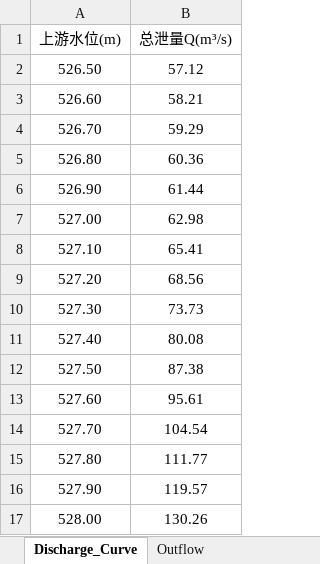
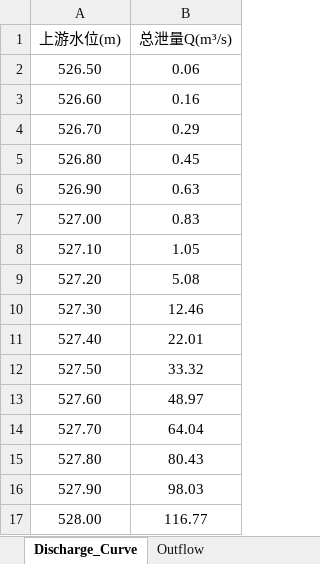
Before and after one commit to zhang-zimin/hydro, an Excel workbook: resources/input.xlsx, sheet Discharge_Curve, drawn as a sheet; values as stored, in another font and other column widths than the file's, no borders; the diff names each change by its address in the sheet, - before the commit and + after, or states it on an @@ line.

```diff
--- a/resources/input.xlsx (sheet Discharge_Curve)
+++ b/resources/input.xlsx (sheet Discharge_Curve)
-B2 (总泄量Q(m³/s)): 57.12
+B2 (总泄量Q(m³/s)): 0.06
-B3 (总泄量Q(m³/s)): 58.21
+B3 (总泄量Q(m³/s)): 0.16
-B4 (总泄量Q(m³/s)): 59.29
+B4 (总泄量Q(m³/s)): 0.29
-B5 (总泄量Q(m³/s)): 60.36
+B5 (总泄量Q(m³/s)): 0.45
-B6 (总泄量Q(m³/s)): 61.44
+B6 (总泄量Q(m³/s)): 0.63
-B7 (总泄量Q(m³/s)): 62.98
+B7 (总泄量Q(m³/s)): 0.83
-B8 (总泄量Q(m³/s)): 65.41
+B8 (总泄量Q(m³/s)): 1.05
-B9 (总泄量Q(m³/s)): 68.56
+B9 (总泄量Q(m³/s)): 5.08
-B10 (总泄量Q(m³/s)): 73.73
+B10 (总泄量Q(m³/s)): 12.46
-B11 (总泄量Q(m³/s)): 80.08
+B11 (总泄量Q(m³/s)): 22.01
-B12 (总泄量Q(m³/s)): 87.38
+B12 (总泄量Q(m³/s)): 33.32
-B13 (总泄量Q(m³/s)): 95.61
+B13 (总泄量Q(m³/s)): 48.97
-B14 (总泄量Q(m³/s)): 104.54
+B14 (总泄量Q(m³/s)): 64.04
-B15 (总泄量Q(m³/s)): 111.77
+B15 (总泄量Q(m³/s)): 80.43
-B16 (总泄量Q(m³/s)): 119.57
+B16 (总泄量Q(m³/s)): 98.03
-B17 (总泄量Q(m³/s)): 130.26
+B17 (总泄量Q(m³/s)): 116.77
```
Also changed, not shown: sheet Reservoir_Capacity, sheet Flood_Hydrograph, sheet Outflow, 2 other files.
